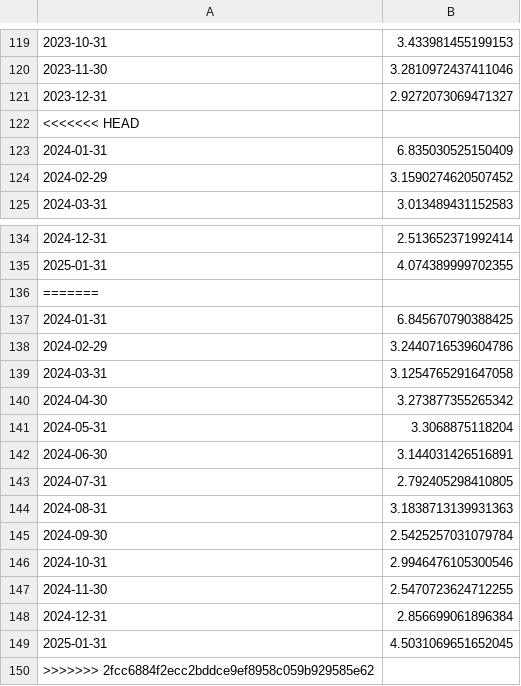
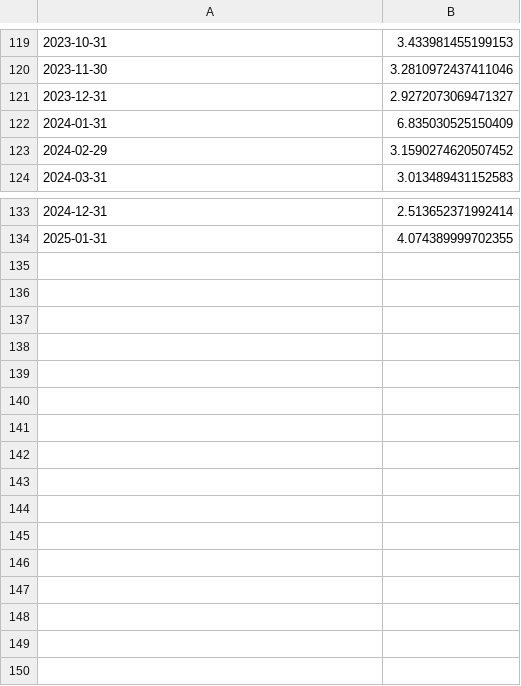
Before and after one commit to kaboya19/streamlit-inflation, a CSV file: aylık.csv, drawn as a sheet; only a part is shown, gaps mark what is left out; the diff names each change by its address in the sheet, - before the commit and + after, or states it on an @@ line.

```diff
--- a/aylık.csv
+++ b/aylık.csv
-row 122: <<<<<<< HEAD
-row 136: =======
-row 137: 2024-01-31 | 6.845670790388425
-row 138: 2024-02-29 | 3.2440716539604786
-row 139: 2024-03-31 | 3.1254765291647058
-row 140: 2024-04-30 | 3.273877355265342
-row 141: 2024-05-31 | 3.3068875118204
-row 142: 2024-06-30 | 3.144031426516891
-row 143: 2024-07-31 | 2.792405298410805
-row 144: 2024-08-31 | 3.1838713139931363
-row 145: 2024-09-30 | 2.5425257031079784
-row 146: 2024-10-31 | 2.9946476105300546
-row 147: 2024-11-30 | 2.5470723624712255
-row 148: 2024-12-31 | 2.856699061896384
-row 149: 2025-01-31 | 4.5031069651652045
-row 150: >>>>>>> 2fcc6884f2ecc2bddce9ef8958c059b929585e62
```
Also changed, not shown: modelaylık.csv.
